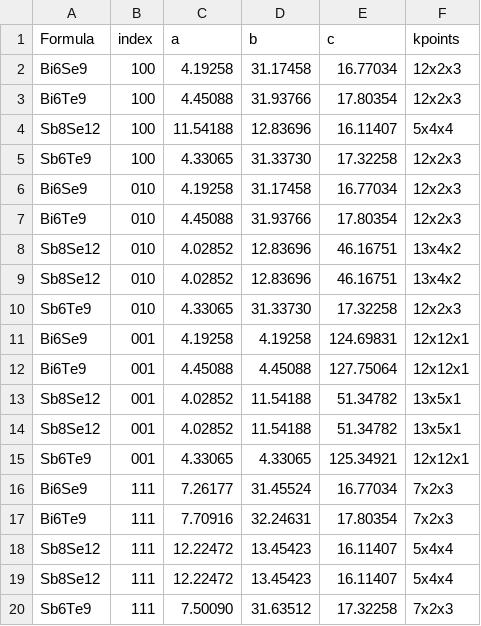
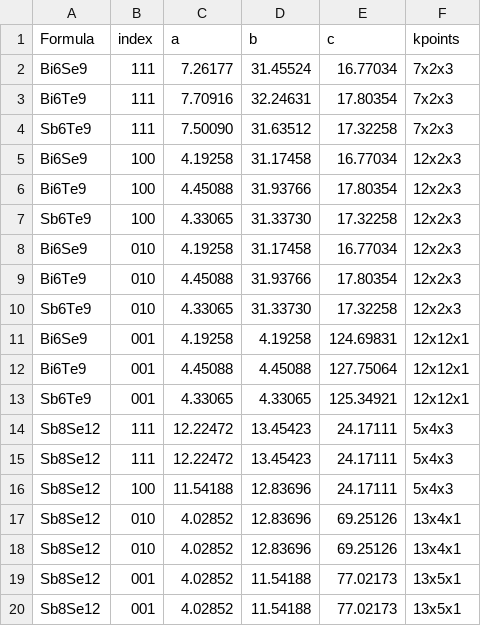
Before and after one commit to wladerer/SLab, a CSV file: metadata.csv, drawn as a sheet.

```diff
--- a/metadata.csv
+++ b/metadata.csv
@@ -1,5 +1,7 @@
 Formula,index,a,b,c,kpoints
+Bi6Se9,111,   7.26177,  31.45524,  16.77034,7x2x3
+Bi6Te9,111,   7.70916,  32.24631,  17.80354,7x2x3
+Sb6Te9,111,   7.50090,  31.63512,  17.32258,7x2x3
 Bi6Se9,100,   4.19258,  31.17458,  16.77034,12x2x3
 Bi6Te9,100,   4.45088,  31.93766,  17.80354,12x2x3
-Sb8Se12,100,  11.54188,  12.83696,  16.11407,5x4x4
 Sb6Te9,100,   4.33065,  31.33730,  17.32258,12x2x3
@@ -7,4 +9,2 @@ Bi6Se9,010,   4.19258,  31.17458,  16.77034,12x2x3
 Bi6Te9,010,   4.45088,  31.93766,  17.80354,12x2x3
-Sb8Se12,010,   4.02852,  12.83696,  46.16751,13x4x2
-Sb8Se12,010,   4.02852,  12.83696,  46.16751,13x4x2
 Sb6Te9,010,   4.33065,  31.33730,  17.32258,12x2x3
@@ -12,9 +12,9 @@ Bi6Se9,001,   4.19258,   4.19258, 124.69831,12x12x1
 Bi6Te9,001,   4.45088,   4.45088, 127.75064,12x12x1
-Sb8Se12,001,   4.02852,  11.54188,  51.34782,13x5x1
-Sb8Se12,001,   4.02852,  11.54188,  51.34782,13x5x1
 Sb6Te9,001,   4.33065,   4.33065, 125.34921,12x12x1
-Bi6Se9,111,   7.26177,  31.45524,  16.77034,7x2x3
-Bi6Te9,111,   7.70916,  32.24631,  17.80354,7x2x3
-Sb8Se12,111,  12.22472,  13.45423,  16.11407,5x4x4
-Sb8Se12,111,  12.22472,  13.45423,  16.11407,5x4x4
-Sb6Te9,111,   7.50090,  31.63512,  17.32258,7x2x3
+Sb8Se12,111,  12.22472,  13.45423,  24.17111,5x4x3
+Sb8Se12,111,  12.22472,  13.45423,  24.17111,5x4x3
+Sb8Se12,100,  11.54188,  12.83696,  24.17111,5x4x3
+Sb8Se12,010,   4.02852,  12.83696,  69.25126,13x4x1
+Sb8Se12,010,   4.02852,  12.83696,  69.25126,13x4x1
+Sb8Se12,001,   4.02852,  11.54188,  77.02173,13x5x1
+Sb8Se12,001,   4.02852,  11.54188,  77.02173,13x5x1
```
Also changed, not shown: 19 other files.
